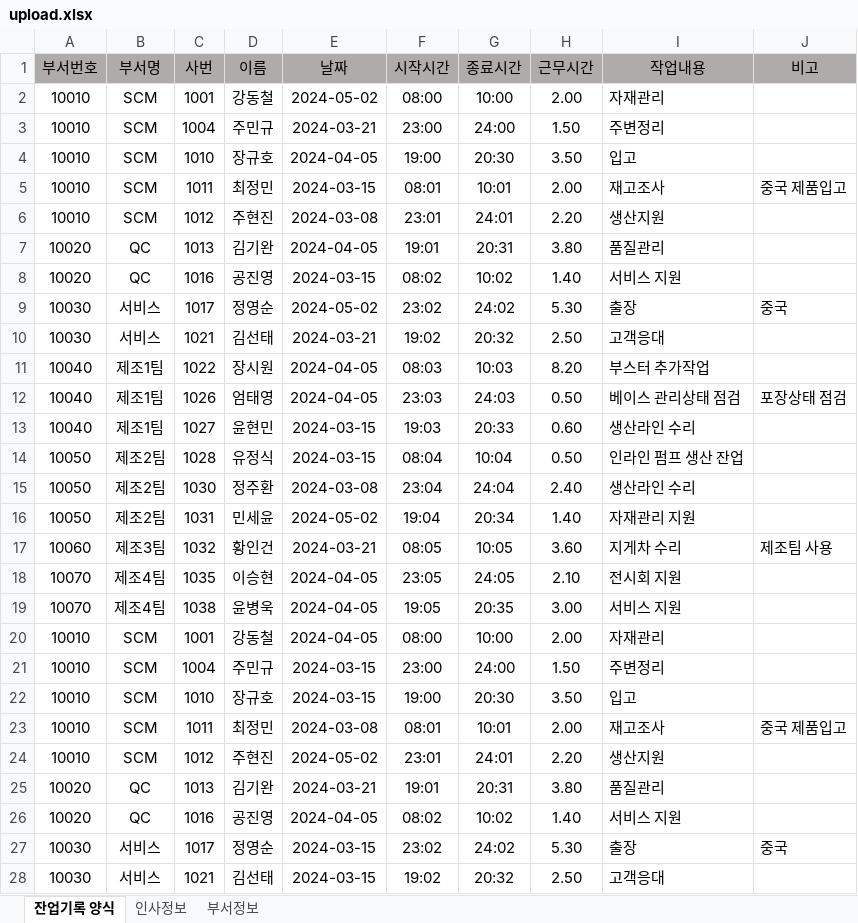
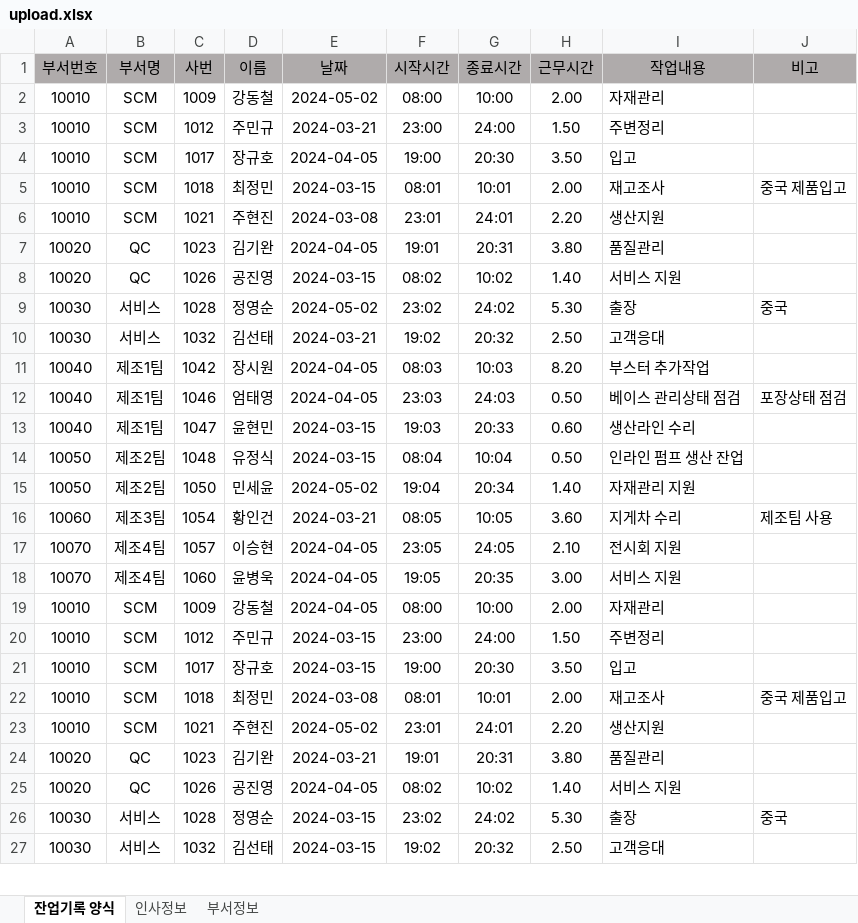
Before and after one commit to RaineyLee/overtime, an Excel workbook: overtime_v1.1/excel/upload.xlsx, sheet 잔업기록 양식, drawn as a sheet; only a part is shown; values as stored, in another font and other column widths than the file's, no borders; removed rows and columns are numbered as before the commit, all else as after; the diff covers the shown part only; the diff names each change by its address in the sheet, - before the commit and + after, or states it on an @@ line.

```diff
--- a/overtime_v1.1/excel/upload.xlsx (sheet 잔업기록 양식)
+++ b/overtime_v1.1/excel/upload.xlsx (sheet 잔업기록 양식)
-C2 (사번): 1001
+C2 (사번): 1009
-C3 (사번): 1004
+C3 (사번): 1012
-C4 (사번): 1010
+C4 (사번): 1017
-C5 (사번): 1011
+C5 (사번): 1018
-C6 (사번): 1012
+C6 (사번): 1021
-C7 (사번): 1013
+C7 (사번): 1023
-C8 (사번): 1016
+C8 (사번): 1026
-C9 (사번): 1017
+C9 (사번): 1028
-C10 (사번): 1021
+C10 (사번): 1032
-C11 (사번): 1022
+C11 (사번): 1042
-C12 (사번): 1026
+C12 (사번): 1046
-C13 (사번): 1027
+C13 (사번): 1047
-C14 (사번): 1028
+C14 (사번): 1048
-row 15: 10050 | 제조2팀 | 1030 | 정주환 | 2024-03-08 | 23:04 | 24:04 | 2.40 | 생산라인 수리
-C15 (사번): 1031
+C15 (사번): 1050
-C16 (사번): 1032
+C16 (사번): 1054
-C17 (사번): 1035
+C17 (사번): 1057
-C18 (사번): 1038
+C18 (사번): 1060
-C19 (사번): 1001
+C19 (사번): 1009
-C20 (사번): 1004
+C20 (사번): 1012
-C21 (사번): 1010
+C21 (사번): 1017
-C22 (사번): 1011
+C22 (사번): 1018
-C23 (사번): 1012
+C23 (사번): 1021
-C24 (사번): 1013
+C24 (사번): 1023
-C25 (사번): 1016
+C25 (사번): 1026
-C26 (사번): 1017
+C26 (사번): 1028
-C27 (사번): 1021
+C27 (사번): 1032
```
Also changed, not shown: 2 removed rows and 60 edited cells elsewhere in this sheet, 17 other files.
